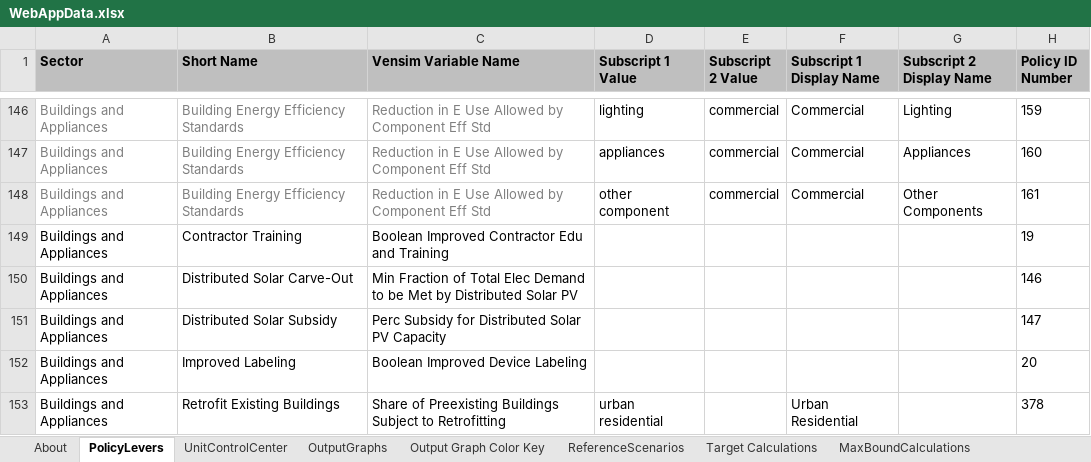
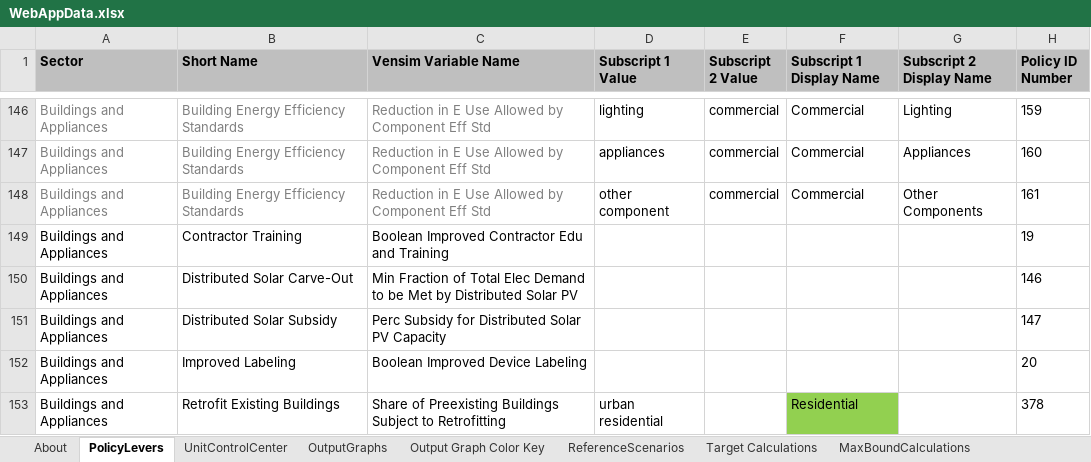
Before and after one commit to EnergyInnovation/eps-brazil, an Excel workbook: WebAppData.xlsx, sheet PolicyLevers, drawn as a sheet; only a part is shown, gaps mark what is left out; values as stored, in another font and other column widths than the file's, no borders; conditional formats not drawn; the diff covers the shown part only; the diff names each change by its address in the sheet, - before the commit and + after, or states it on an @@ line.

Commit message:
Remove rural residential and heating policies from Webapp

```diff
--- a/WebAppData.xlsx (sheet PolicyLevers)
+++ b/WebAppData.xlsx (sheet PolicyLevers)
-F153 (Subscript 1 Display Name): Urban Residential
+F153 (Subscript 1 Display Name): Residential
-F153 fill: none
+F153 fill: #92D050
```
Also changed, not shown: 24 edited cells and cell formats elsewhere in this sheet.
